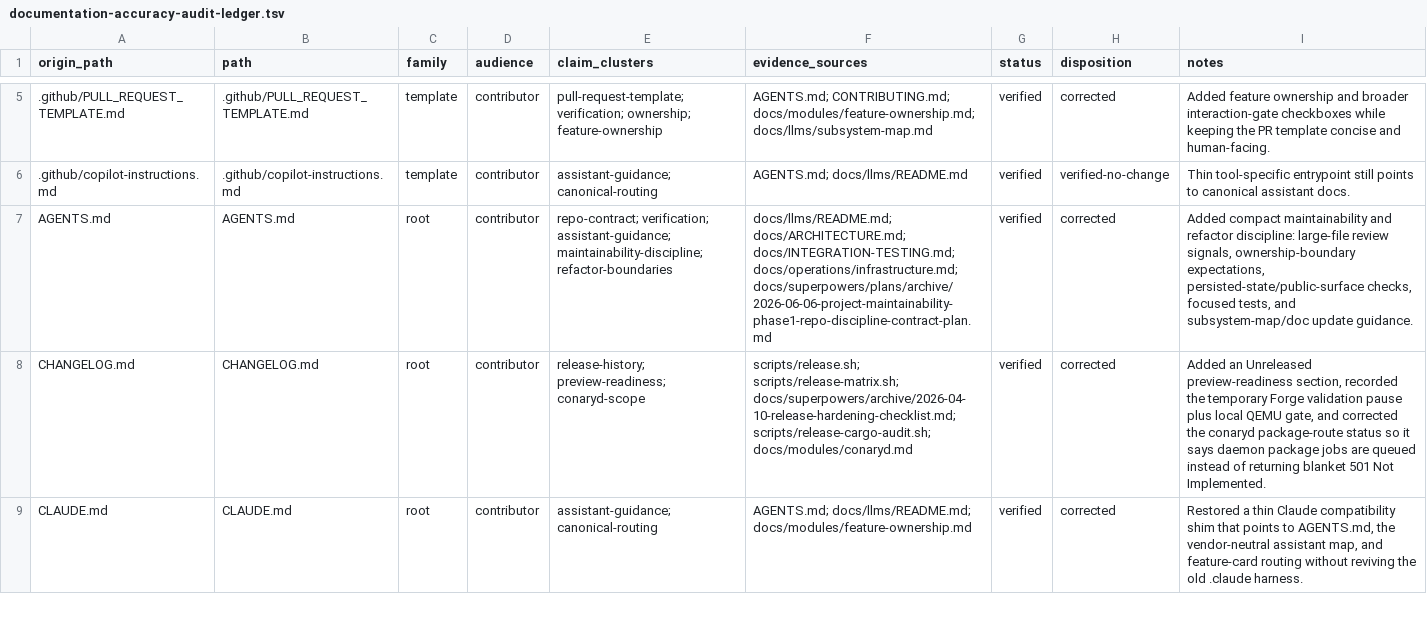
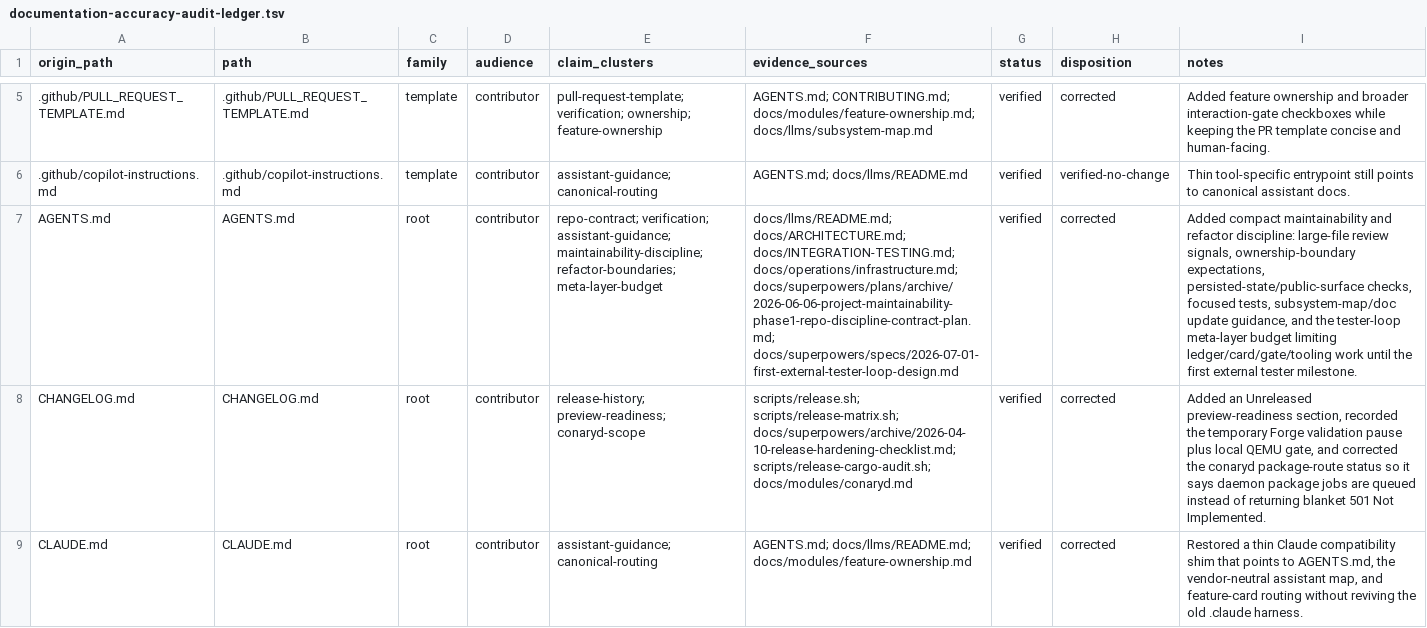
Before and after one commit to ConaryLabs/Conary, a TSV file: docs/superpowers/documentation-accuracy-audit-ledger.tsv, drawn as a sheet; only a part is shown, gaps mark what is left out; the diff covers the shown part only; the diff names each change by its address in the sheet, - before the commit and + after, or states it on an @@ line.

Commit message:
docs: add meta-layer budget policy per tester-loop design

```diff
--- a/docs/superpowers/documentation-accuracy-audit-ledger.tsv
+++ b/docs/superpowers/documentation-accuracy-audit-ledger.tsv
-E7 (claim_clusters): …assistant-guidance; maintainability-discipline; refactor-boundaries
+E7 (claim_clusters): …assistant-guidance; maintainability-discipline; refactor-boundaries; meta-layer-budget
-F7 (evidence_sources): …docs/INTEGRATION-TESTING.md; docs/operations/infrastructure.md; docs/superpowers/plans/archive/2026-06-06-project-maintainability-phase1-repo-discipline-contract-plan.md
+F7 (evidence_sources): …docs/INTEGRATION-TESTING.md; docs/operations/infrastructure.md; docs/superpowers/plans/archive/2026-06-06-project-maintainability-phase1-repo-discipline-contract-plan.md; docs/superpowers/specs/2026-07-01-first-external-tester-loop-design.md
-I7 (notes): …focused tests, and subsystem-map/doc update guidance.
+I7 (notes): …focused tests, subsystem-map/doc update guidance, and the tester-loop meta-layer budget limiting ledger/card/gate/tooling work until the first external tester milestone.
```
Also changed, not shown: 3 edited cells elsewhere in this file, 2 other files.
